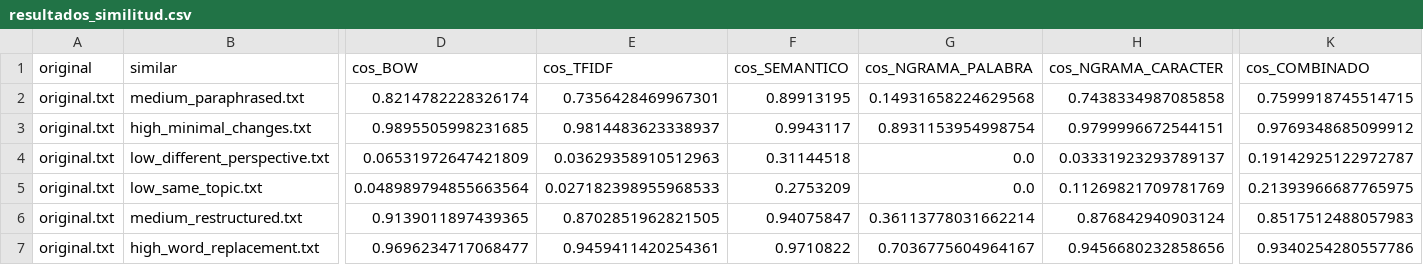
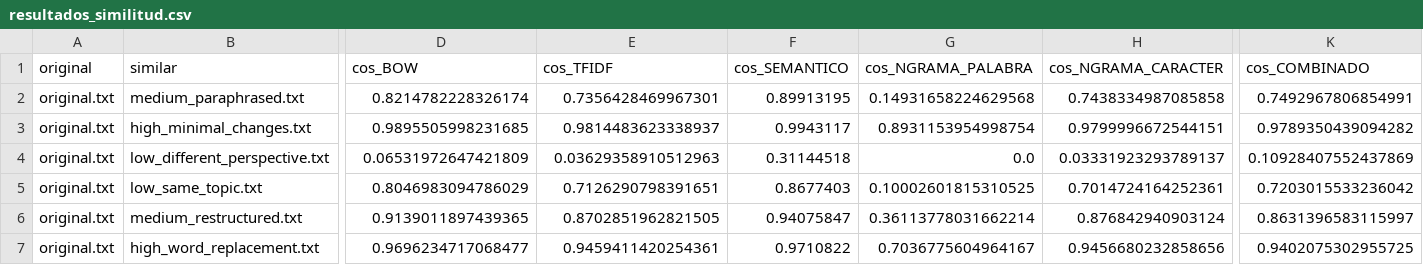
Before and after one commit to santiagordz/tc3002b, a CSV file: reto/textos/resultados_similitud.csv, drawn as a sheet; only a part is shown, gaps mark what is left out; the diff covers the shown part only; the diff names each change by its address in the sheet, - before the commit and + after, or states it on an @@ line.

```diff
--- a/reto/textos/resultados_similitud.csv
+++ b/reto/textos/resultados_similitud.csv
-K2 (cos_COMBINADO): 0.7599918745514715
+K2 (cos_COMBINADO): 0.7492967806854991
-K3 (cos_COMBINADO): 0.9769348685099912
+K3 (cos_COMBINADO): 0.9789350439094282
-K4 (cos_COMBINADO): 0.19142925122972787
+K4 (cos_COMBINADO): 0.10928407552437869
-D5 (cos_BOW): 0.048989794855663564
+D5 (cos_BOW): 0.8046983094786029
-E5 (cos_TFIDF): 0.027182398955968533
+E5 (cos_TFIDF): 0.7126290798391651
-F5 (cos_SEMANTICO): 0.2753209
+F5 (cos_SEMANTICO): 0.8677403
-G5 (cos_NGRAMA_PALABRA): 0.0
+G5 (cos_NGRAMA_PALABRA): 0.10002601815310525
-H5 (cos_NGRAMA_CARACTER): 0.11269821709781769
+H5 (cos_NGRAMA_CARACTER): 0.7014724164252361
-K5 (cos_COMBINADO): 0.21393966687765975
+K5 (cos_COMBINADO): 0.7203015533236042
-K6 (cos_COMBINADO): 0.8517512488057983
+K6 (cos_COMBINADO): 0.8631396583115997
-K7 (cos_COMBINADO): 0.9340254280557786
+K7 (cos_COMBINADO): 0.9402075302955725
```
Also changed, not shown: 15 edited cells elsewhere in this file, 6 other files.
